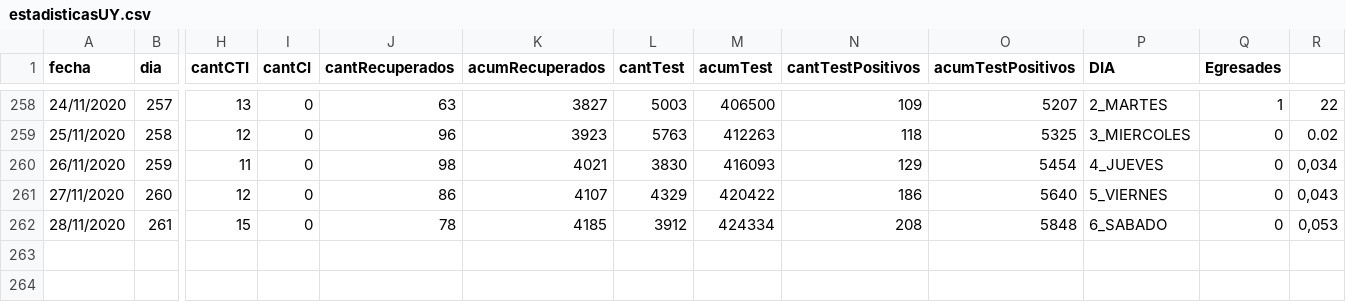
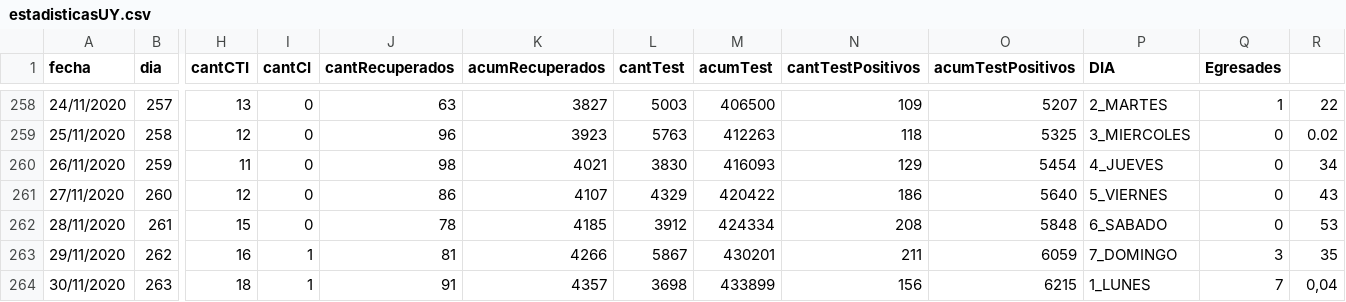
Before and after one commit to GUIAD-COVID/datos-y-visualizaciones-GUIAD, a CSV file: datos/estadisticasUY.csv, drawn as a sheet; only a part is shown, gaps mark what is left out; rows hold the shown columns only; the diff names each change by its address in the sheet, - before the commit and + after, or states it on an @@ line.

```diff
--- a/datos/estadisticasUY.csv
+++ b/datos/estadisticasUY.csv
-R260: 0,034
+R260: 34
-R261: 0,043
+R261: 43
-R262: 0,053
+R262: 53
+row 263: 29/11/2020 | 262 | 16 | 1 | 81 | 4266 | 5867 | 430201 | 211 | 6059 | 7_DOMINGO | 3 | 35
+row 264: 30/11/2020 | 263 | 18 | 1 | 91 | 4357 | 3698 | 433899 | 156 | 6215 | 1_LUNES | 7 | 0,04
```
Also changed, not shown: datos/estadisticasUY_porDepto.csv, datos/estadisticasUY_porDepto_detalle.csv.
